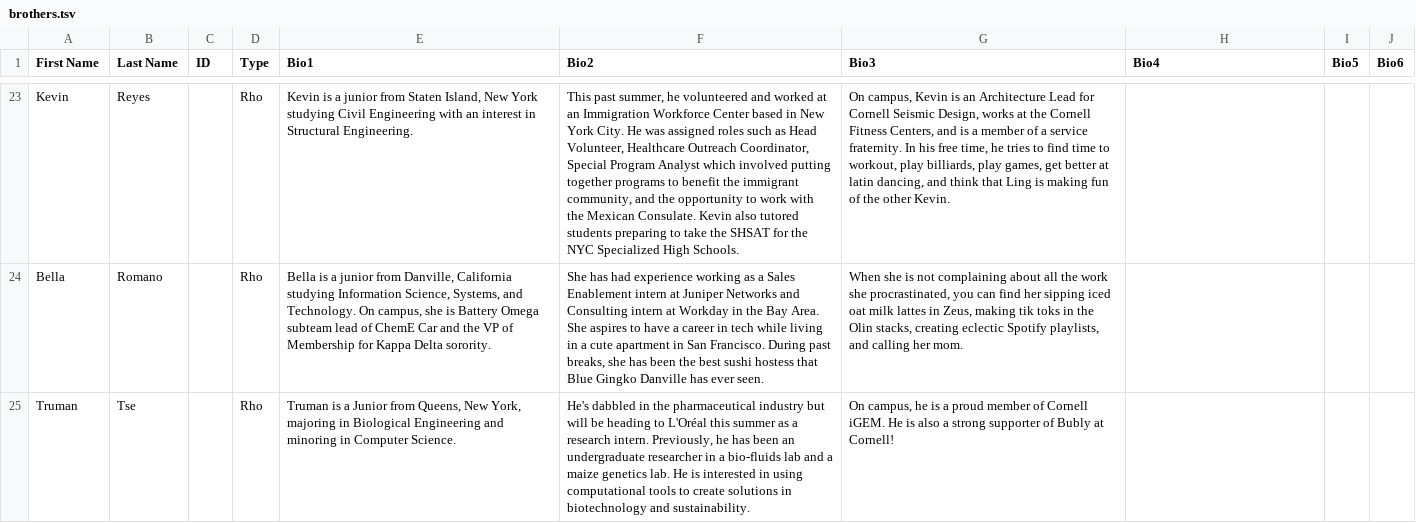
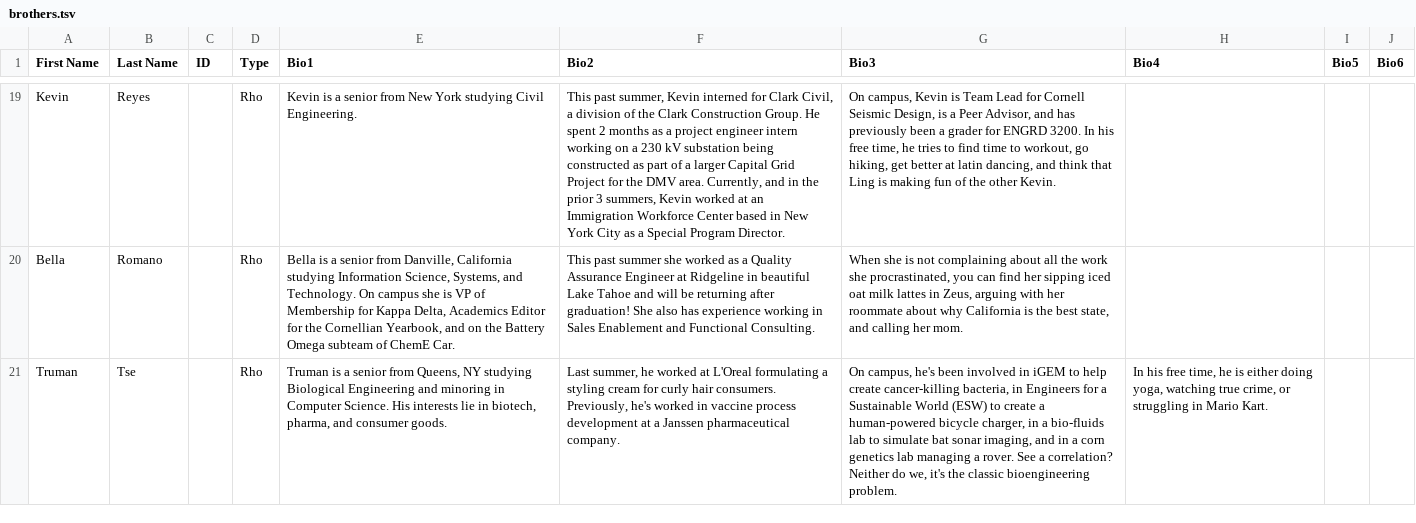
Before and after one commit to cornellWebmaster/ttFlask, a TSV file: data/brothers/brothers.tsv, drawn as a sheet; only a part is shown, gaps mark what is left out; addresses are those after the commit; the diff covers the shown part only; the diff names each change by its address in the sheet, - before the commit and + after, or states it on an @@ line.

Commit message:
Update brothers.tsv
updated bios

```diff
--- a/data/brothers/brothers.tsv
+++ b/data/brothers/brothers.tsv
-E19 (Bio1): …is a junior from Staten Island, New York studying Civil Engineering with an interest in Structural Engineering.
+E19 (Bio1): …is a senior from New York studying Civil Engineering.
-F19 (Bio2): …past summer, he volunteered and worked at an Immigration Workforce Center based in New York City. He was assigned roles such as Head Volunteer, Healthcare Outreach Coordinator, Special Program Analyst which involved putting together programs to benefit the immigrant community, and the opportunity to work with the Mexican Consulate. Kevin also tutored students preparing to take the SHSAT for the NYC Specialized High Schools.
+F19 (Bio2): …past summer, Kevin interned for Clark Civil, a division of the Clark Construction Group. He spent 2 months as a project engineer intern working on a 230 kV substation being constructed as part of a larger Capital Grid Project for the DMV area. Currently, and in the prior 3 summers, Kevin worked at an Immigration Workforce Center based in New York City as a Special Program Director.
-G19 (Bio3): …Kevin is an Architecture Lead for Cornell Seismic Design, works at the Cornell Fitness Centers, and is a member of a service fraternity. In his free time, he tries to find time to workout, play billiards, play games, get better…
+G19 (Bio3): …Kevin is Team Lead for Cornell Seismic Design, is a Peer Advisor, and has previously been a grader for ENGRD 3200. In his free time, he tries to find time to workout, go hiking, get better…
-E20 (Bio1): …is a junior from Danville, California studying Information Science, Systems, and Technology. On campus, she is Battery Omega subteam lead of ChemE Car and the VP of Membership for Kappa Delta sorority.
+E20 (Bio1): …is a senior from Danville, California studying Information Science, Systems, and Technology. On campus she is VP of Membership for Kappa Delta, Academics Editor for the Cornellian Yearbook, and on the Battery Omega subteam of ChemE Car.
-F20 (Bio2): She has had experience working as a Sales Enablement intern at Juniper Networks and Consulting intern at Workday in the Bay Area. She aspires to have a career in tech while living in a cute apartment in San Francisco. During past breaks, she has been the best sushi hostess that Blue Gingko Danville has ever seen.
+F20 (Bio2): This past summer she worked as a Quality Assurance Engineer at Ridgeline in beautiful Lake Tahoe and will be returning after graduation! She also has experience working in Sales Enablement and Functional Consulting.
-G20 (Bio3): …in Zeus, making tik toks in the Olin stacks, creating eclectic Spotify playlists, and calling…
+G20 (Bio3): …in Zeus, arguing with her roommate about why California is the best state, and calling…
-E21 (Bio1): …is a Junior from Queens, New York, majoring in Biological Engineering and minoring in Computer Science.
+E21 (Bio1): …is a senior from Queens, NY studying Biological Engineering and minoring in Computer Science. His interests lie in biotech, pharma, and consumer goods.
-F21 (Bio2): He's dabbled in the pharmaceutical industry but will be heading to L'Oréal this summer as a research intern. Previously, he has been an undergraduate researcher in a bio-fluids lab and a maize genetics lab. He is interested in using computational tools to create solutions in biotechnology and sustainability.
+F21 (Bio2): Last summer, he worked at L'Oreal formulating a styling cream for curly hair consumers. Previously, he's worked in vaccine process development at a Janssen pharmaceutical company.
-G21 (Bio3): On campus, he is a proud member of Cornell iGEM. He is also a strong supporter of Bubly at Cornell!
+G21 (Bio3): On campus, he's been involved in iGEM to help create cancer-killing bacteria, in Engineers for a Sustainable World (ESW) to create a human-powered bicycle charger, in a bio-fluids lab to simulate bat sonar imaging, and in a corn genetics lab managing a rover. See a correlation? Neither do we, it's the classic bioengineering problem.
-H21 (Bio4): (empty)
+H21 (Bio4): In his free time, he is either doing yoga, watching true crime, or struggling in Mario Kart.
```
Also changed, not shown: 4 removed rows and 62 edited cells elsewhere in this file.
